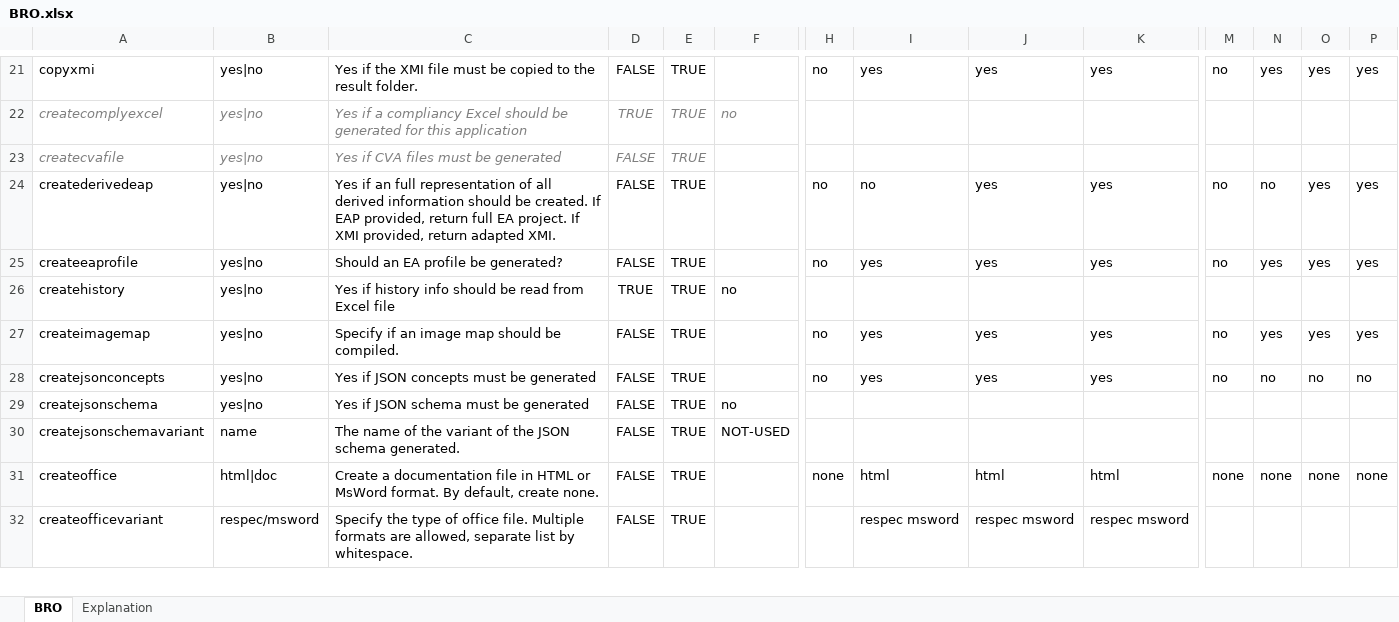
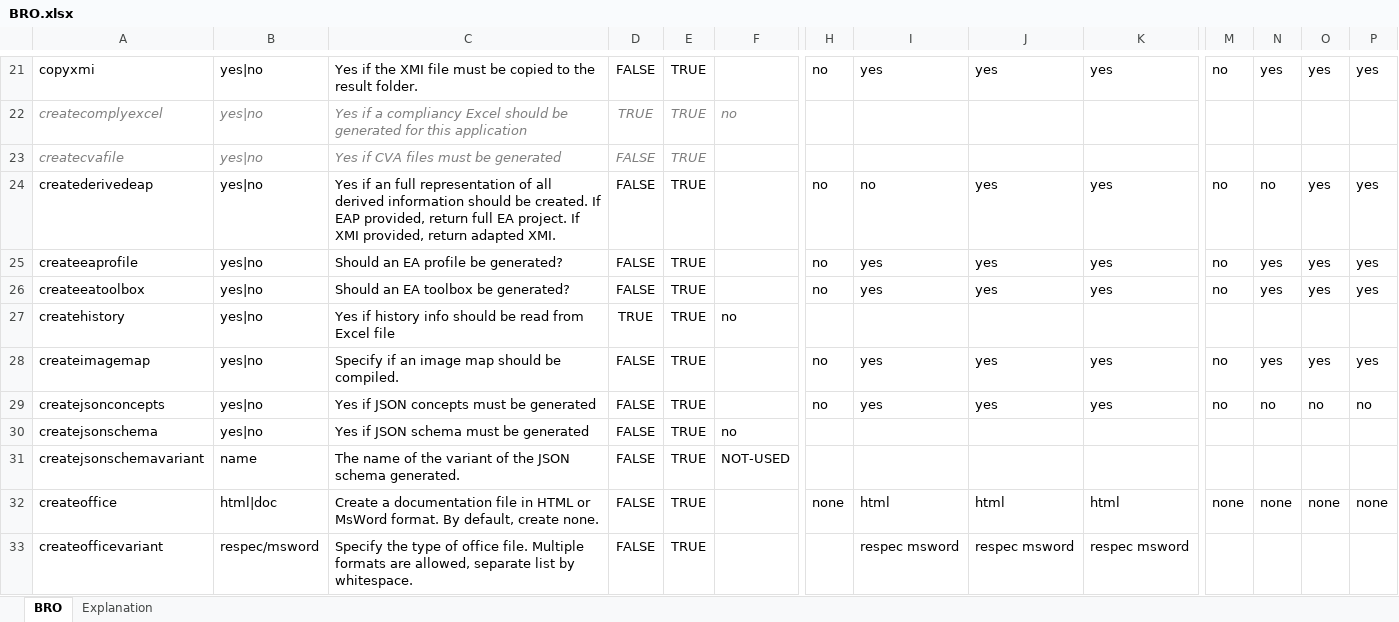
Before and after one commit to Imvertor/Imvertor-Maven, an Excel workbook: src/main/resources/input/BRO/props/BRO.xlsx, sheet BRO, drawn as a sheet; only a part is shown, gaps mark what is left out; values as stored, in another font and other column widths than the file's, no borders; rows hold the shown columns only; the diff names each change by its address in the sheet, - before the commit and + after, or states it on an @@ line.

```diff
--- a/src/main/resources/input/BRO/props/BRO.xlsx (sheet BRO)
+++ b/src/main/resources/input/BRO/props/BRO.xlsx (sheet BRO)
+row 26: createeatoolbox | yes|no | Should an EA toolbox be generated? | FALSE | TRUE |  | no | yes | yes | yes | no | yes | yes | yes
```
Also changed, not shown: src/main/resources/input/Kadaster/props/Kadaster.xlsx.
